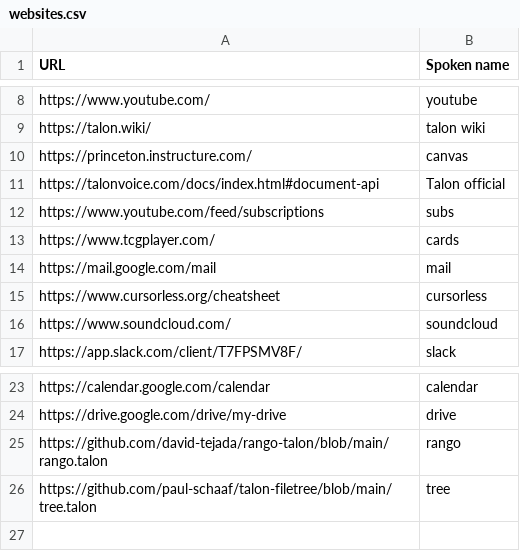
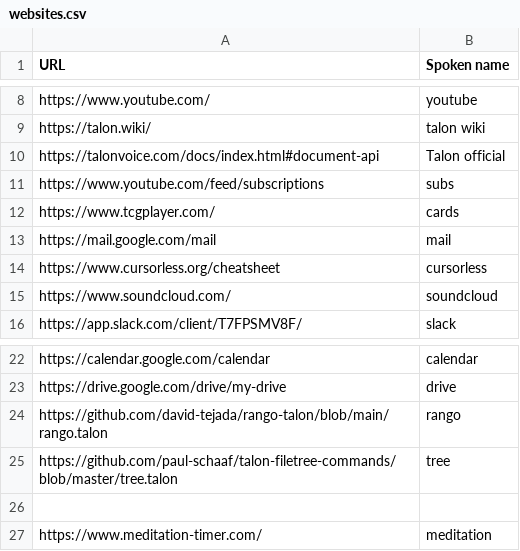
Before and after one commit to C-Loftus/knausj_talon, a CSV file: settings/websites.csv, drawn as a sheet; only a part is shown, gaps mark what is left out.

```diff
--- a/settings/websites.csv
+++ b/settings/websites.csv
@@ -9,3 +9,2 @@ https://www.youtube.com/,youtube
 https://talon.wiki/, talon wiki
-https://princeton.instructure.com/, canvas
 https://talonvoice.com/docs/index.html#document-api, Talon official
@@ -25,2 +24,4 @@ https://drive.google.com/drive/my-drive, drive
 https://github.com/david-tejada/rango-talon/blob/main/rango.talon, rango
-https://github.com/paul-schaaf/talon-filetree/blob/main/tree.talon, tree
+https://github.com/paul-schaaf/talon-filetree-commands/blob/master/tree.talon, tree
+
+https://www.meditation-timer.com/, meditation
```
Also changed, not shown: 1 other file.
